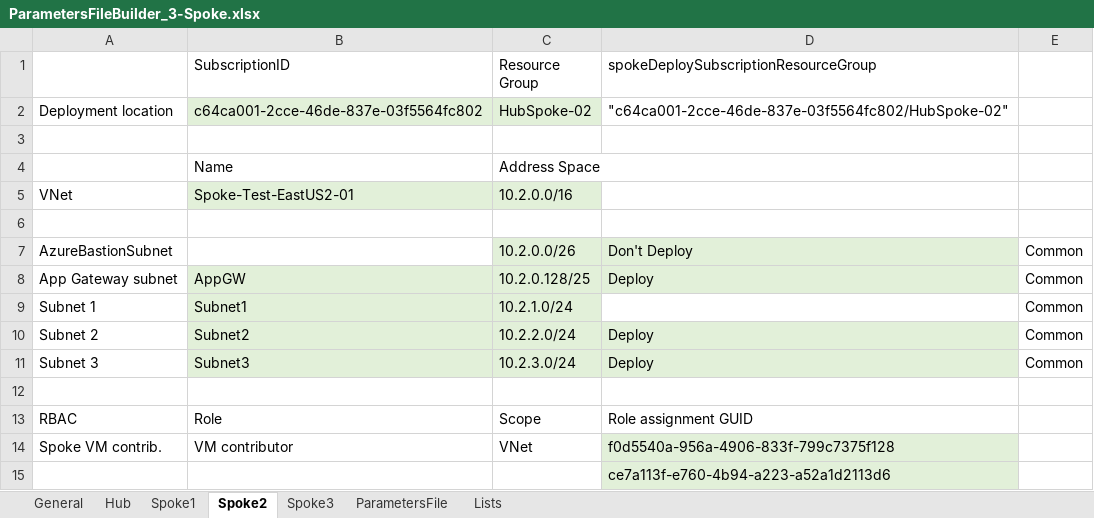
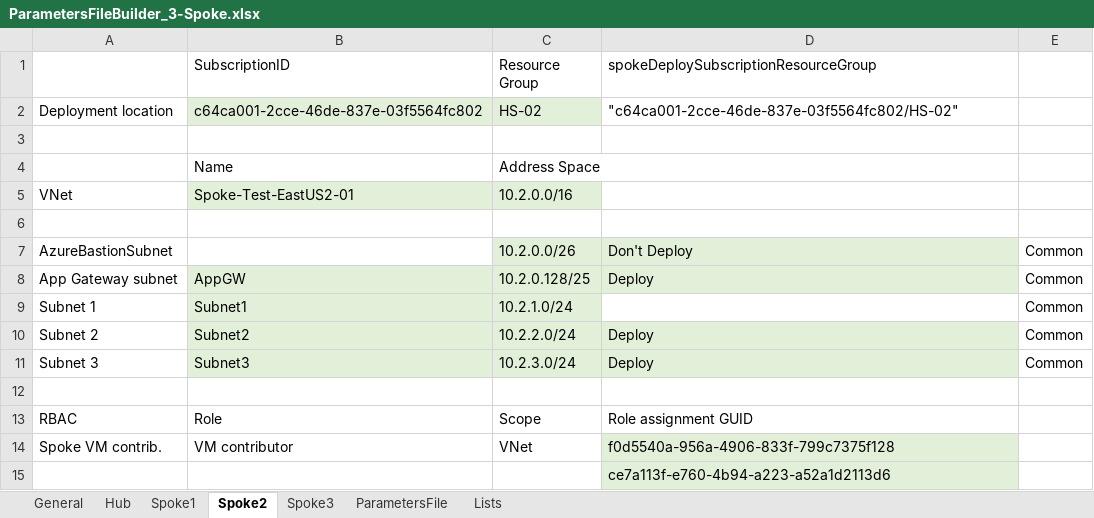
Before and after one commit to mbakunas/Azure-HubSpoke, an Excel workbook: PowerShell/ParametersFileBuilder_3-Spoke.xlsx, sheet Spoke2, drawn as a sheet; values as stored, in another font and other column widths than the file's, no borders; the diff names each change by its address in the sheet, - before the commit and + after, or states it on an @@ line.

```diff
--- a/PowerShell/ParametersFileBuilder_3-Spoke.xlsx (sheet Spoke2)
+++ b/PowerShell/ParametersFileBuilder_3-Spoke.xlsx (sheet Spoke2)
-C2 (Resource Group): HubSpoke-02
+C2 (Resource Group): HS-02
-D2: "c64ca001-2cce-46de-837e-03f5564fc802/HubSpoke-02"
+D2: "c64ca001-2cce-46de-837e-03f5564fc802/HS-02"
```
Also changed, not shown: sheet ParametersFile, sheet General, sheet Spoke3, sheet Spoke1, sheet Hub, 2 other files.
